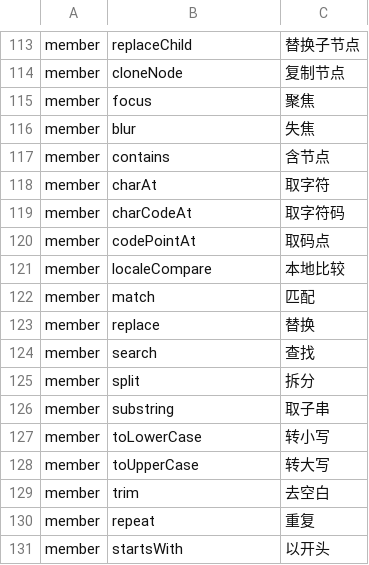
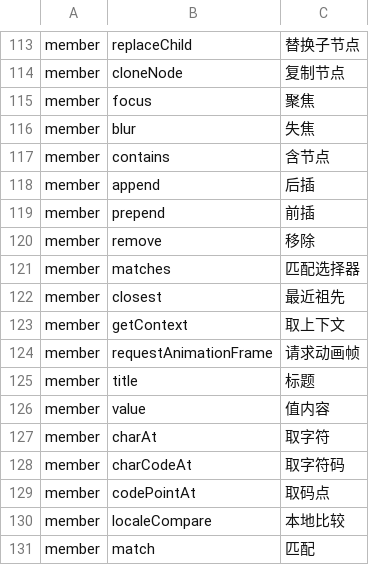
Before and after one commit to YoloLogic/ChineseTypeScript, a TSV file: stdlib/试点-数组与数学.tsv, drawn as a sheet; only a part is shown, gaps mark what is left out; the shorter side is filled out with more unchanged rows; the diff names each change by its address in the sheet, - before the commit and + after, or states it on an @@ line.

Commit message:
标准库汉化：译名 137→146（append后插/prepend前插/remove移除/matches匹配选择器/closest最近祖先/getContext取上下文/requestAnimationFrame请求动画帧/title标题/value值内容）；接口块 472→503；规格补「运行纪律」——全量回归会撑爆 Go 构建缓存（实测 121GB 撑满磁盘），别每轮跑

```diff
--- a/stdlib/试点-数组与数学.tsv
+++ b/stdlib/试点-数组与数学.tsv
+row 118: member | append | 后插
+row 119: member | prepend | 前插
+row 120: member | remove | 移除
+row 121: member | matches | 匹配选择器
+row 122: member | closest | 最近祖先
+row 123: member | getContext | 取上下文
+row 124: member | requestAnimationFrame | 请求动画帧
+row 125: member | title | 标题
+row 126: member | value | 值内容
```
Also changed, not shown: 3 other files.
